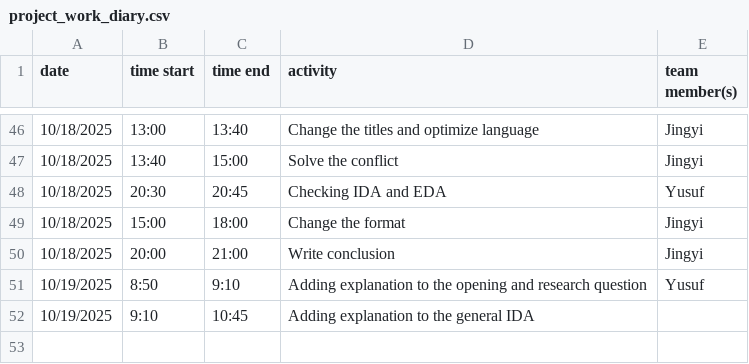
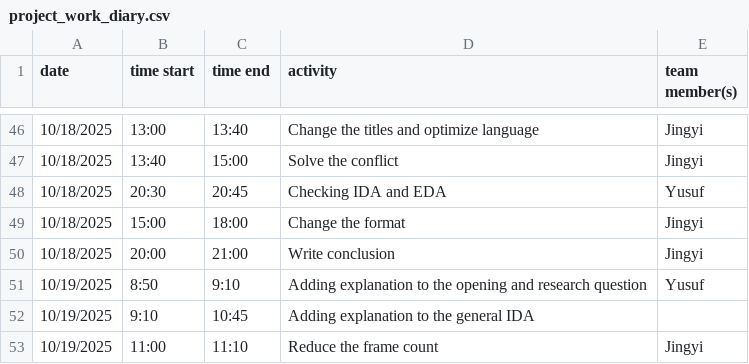
Before and after one commit to yusufkurniar/germany-sweden-financial-health-comparison, a CSV file: project_work_diary.csv, drawn as a sheet; only a part is shown, gaps mark what is left out.

Commit message:
Reduce frame count.

```diff
--- a/project_work_diary.csv
+++ b/project_work_diary.csv
@@ -52 +52,2 @@ date, time start, time end, activity, team member(s)
 10/19/2025,9:10,10:45,Adding explanation to the general IDA,
+10/19/2025,11:00,11:10,Reduce the frame count,Jingyi
```
Also changed, not shown: 3 other files.
